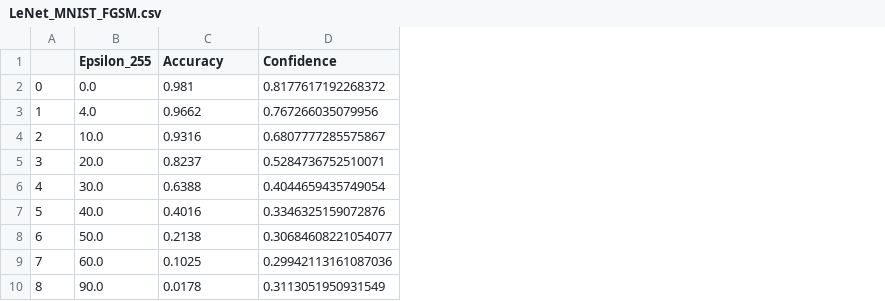
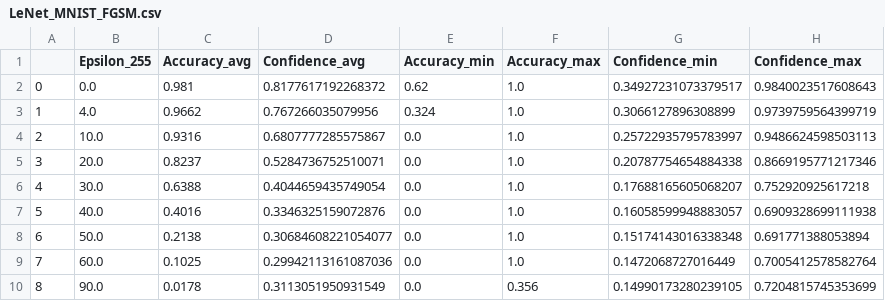
Before and after one commit to phil-hoang/Adversarial_Examples_GANs, a CSV file: results/LeNet_MNIST_FGSM.csv, drawn as a sheet; the diff names each change by its address in the sheet, - before the commit and + after, or states it on an @@ line.

```diff
--- a/results/LeNet_MNIST_FGSM.csv
+++ b/results/LeNet_MNIST_FGSM.csv
+column E (Accuracy_min), rows 2-10: 0.62 | 0.324 | 0.0 | 0.0 | 0.0 | 0.0 | 0.0 | 0.0 | 0.0
+column F (Accuracy_max), rows 2-10: 1.0 | 1.0 | 1.0 | 1.0 | 1.0 | 1.0 | 1.0 | 1.0 | 0.356
+column G (Confidence_min), rows 2-10: 0.34927231073379517 | 0.3066127896308899 | 0.25722935795783997 | 0.20787754654884338 | 0.17688165605068207 | 0.16058599948883057 | 0.15174143016338348 | 0.1472068727016449 | 0.14990173280239105
+column H (Confidence_max), rows 2-10: 0.9840023517608643 | 0.9739759564399719 | 0.9486624598503113 | 0.8669195771217346 | 0.752920925617218 | 0.6909328699111938 | 0.691771388053894 | 0.7005412578582764 | 0.7204815745353699
-C1: Accuracy
+C1: Accuracy_avg
-D1: Confidence
+D1: Confidence_avg
```
Also changed, not shown: results/LeNet_MNIST_BIM.csv, results/googleNet_ImageNet_FGSM.csv, 15 other files.
